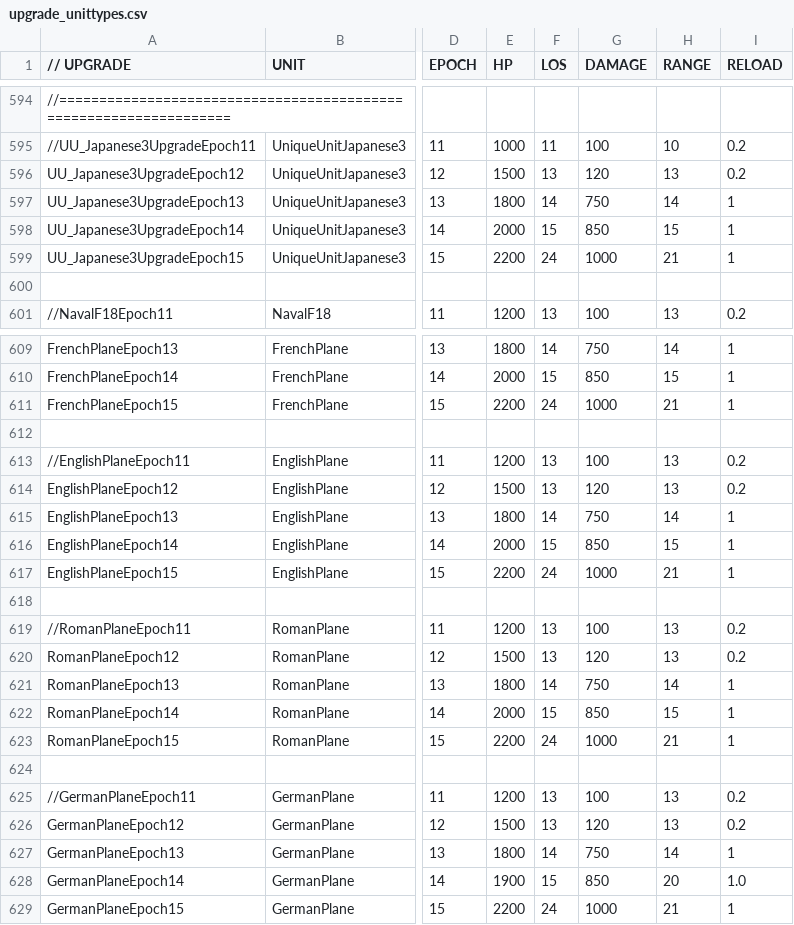
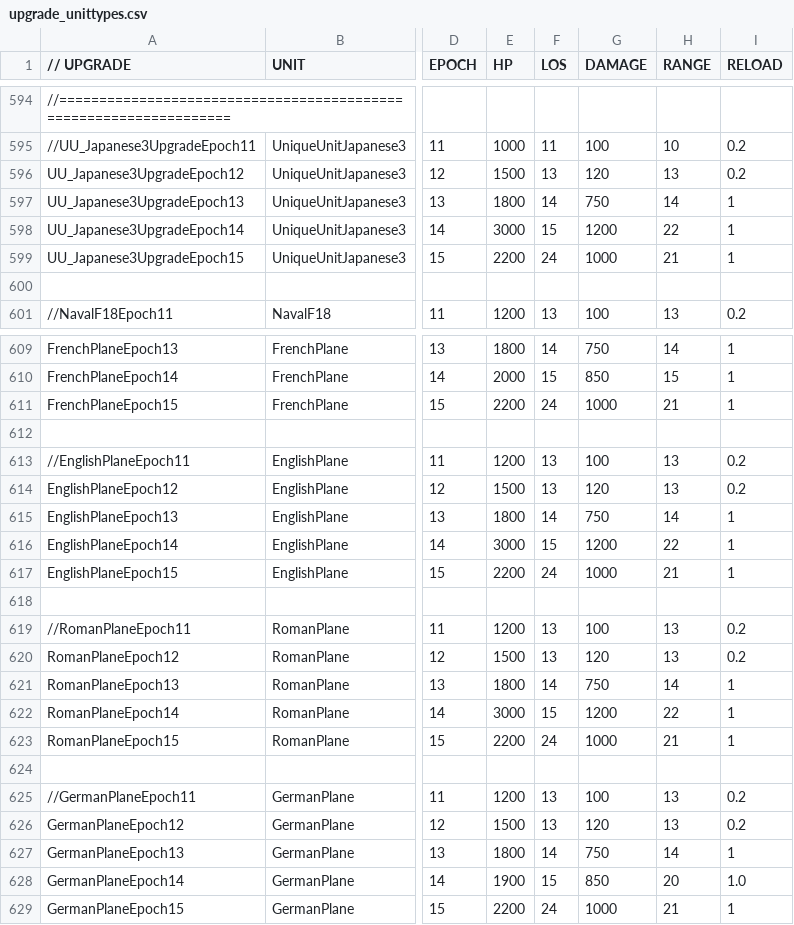
Before and after one commit to luojiang419/ee2, a CSV file: game-metadata/EE2X_db/TechTree/upgrade_unittypes.csv, drawn as a sheet; only a part is shown, gaps mark what is left out; the diff names each change by its address in the sheet, - before the commit and + after, or states it on an @@ line.

```diff
--- a/game-metadata/EE2X_db/TechTree/upgrade_unittypes.csv
+++ b/game-metadata/EE2X_db/TechTree/upgrade_unittypes.csv
-E598 (HP): 2000
+E598 (HP): 3000
-G598 (DAMAGE): 850
+G598 (DAMAGE): 1200
-H598 (RANGE): 15
+H598 (RANGE): 22
-E616 (HP): 2000
+E616 (HP): 3000
-G616 (DAMAGE): 850
+G616 (DAMAGE): 1200
-H616 (RANGE): 15
+H616 (RANGE): 22
-E622 (HP): 2000
+E622 (HP): 3000
-G622 (DAMAGE): 850
+G622 (DAMAGE): 1200
-H622 (RANGE): 15
+H622 (RANGE): 22
```
Also changed, not shown: 4 other files.
